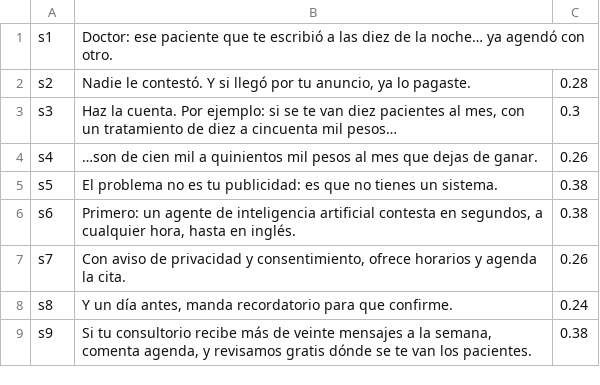
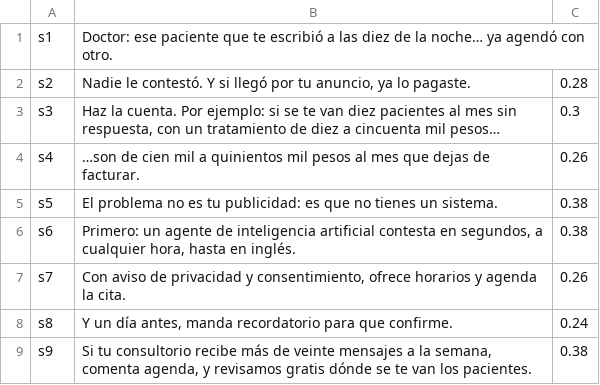
Before and after one commit to Fmorishita/Consultoria-Fran-morishita, a TSV file: reels/videos/salud-01/assets/audio/voz/guion-voz.tsv, drawn as a sheet.

```diff
--- a/reels/videos/salud-01/assets/audio/voz/guion-voz.tsv
+++ b/reels/videos/salud-01/assets/audio/voz/guion-voz.tsv
@@ -2,4 +2,4 @@ s1	Doctor: ese paciente que te escribió a las diez de la noche… ya agendó co
 s2	Nadie le contestó. Y si llegó por tu anuncio, ya lo pagaste.	0.28
-s3	Haz la cuenta. Por ejemplo: si se te van diez pacientes al mes, con un tratamiento de diez a cincuenta mil pesos…	0.3
-s4	…son de cien mil a quinientos mil pesos al mes que dejas de ganar.	0.26
+s3	Haz la cuenta. Por ejemplo: si se te van diez pacientes al mes sin respuesta, con un tratamiento de diez a cincuenta mil pesos…	0.3
+s4	…son de cien mil a quinientos mil pesos al mes que dejas de facturar.	0.26
 s5	El problema no es tu publicidad: es que no tienes un sistema.	0.38
```
Also changed, not shown: 11 other files.
